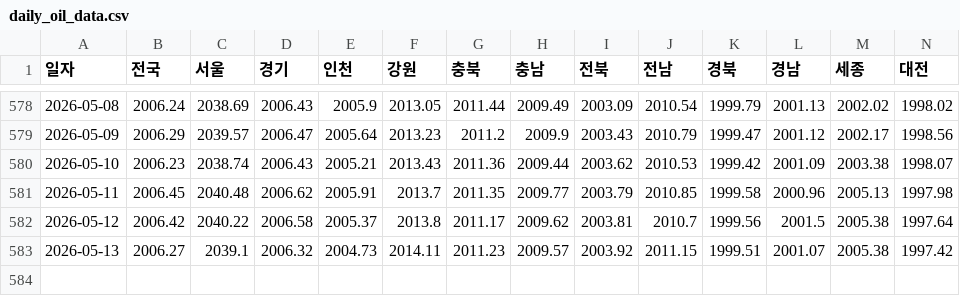
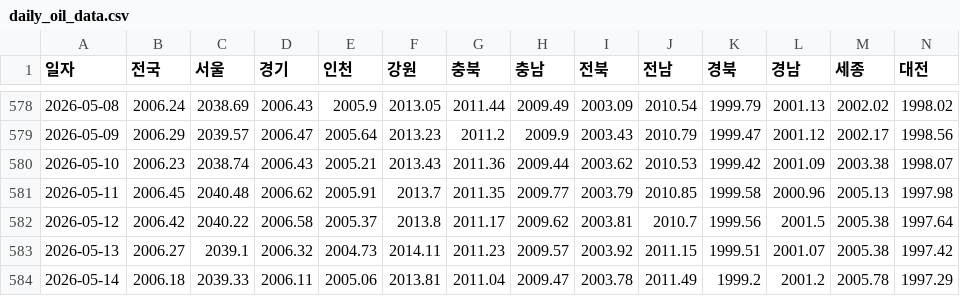
Before and after one commit to ko-hoon/price-dashboard, a CSV file: data/daily_oil_data.csv, drawn as a sheet; only a part is shown, gaps mark what is left out; rows hold the shown columns only; the diff names each change by its address in the sheet, - before the commit and + after, or states it on an @@ line.

```diff
--- a/data/daily_oil_data.csv
+++ b/data/daily_oil_data.csv
+row 584: 2026-05-14 | 2006.18 | 2039.33 | 2006.11 | 2005.06 | 2013.81 | 2011.04 | 2009.47 | 2003.78 | 2011.49 | 1999.2 | 2001.2 | 2005.78 | 1997.29
```
Also changed, not shown: data/dollar_won_rate_data.csv.
